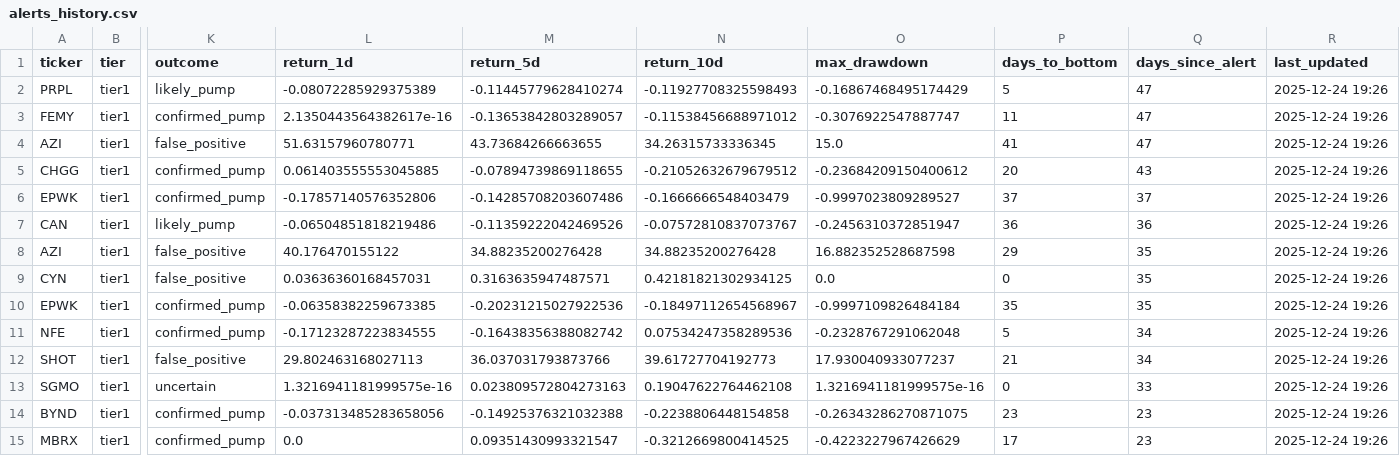
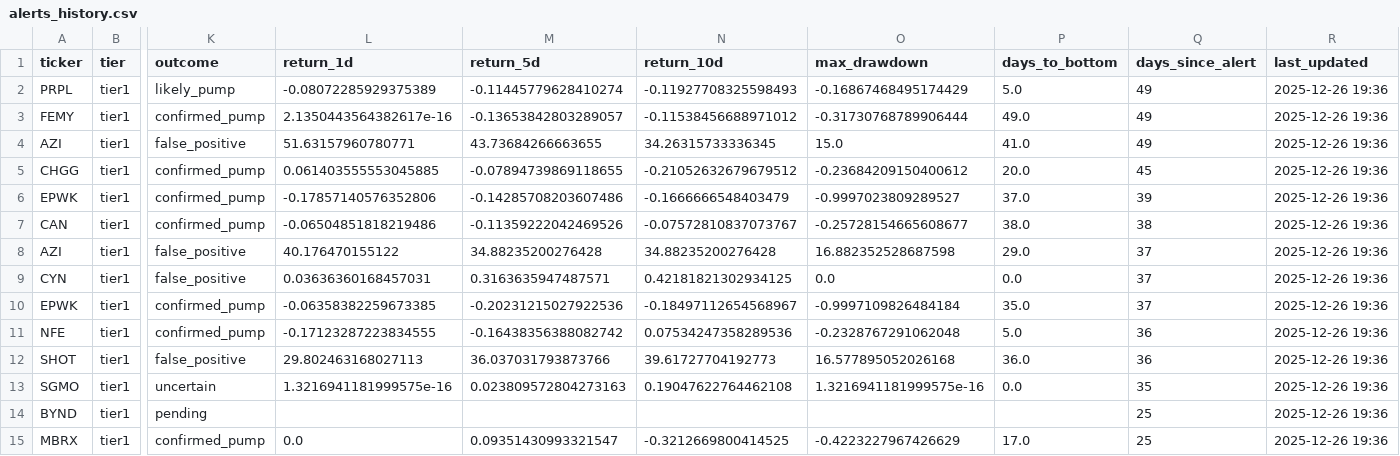
Before and after one commit to jasonorjasor/Pennystock-Pump-Detector, a CSV file: runs/2025-11-07_2227_1y/data/alerts/alerts_history.csv, drawn as a sheet; only a part is shown, gaps mark what is left out; the diff covers the shown part only; the diff names each change by its address in the sheet, - before the commit and + after, or states it on an @@ line.

```diff
--- a/runs/2025-11-07_2227_1y/data/alerts/alerts_history.csv
+++ b/runs/2025-11-07_2227_1y/data/alerts/alerts_history.csv
-P2 (days_to_bottom): 5
+P2 (days_to_bottom): 5.0
-Q2:Q4 (days_since_alert): 47
+Q2:Q4 (days_since_alert): 49
-R2:R15 (last_updated): 2025-12-24 19:26
+R2:R15 (last_updated): 2025-12-26 19:36
-O3 (max_drawdown): -0.3076922547887747
+O3 (max_drawdown): -0.31730768789906444
-P3 (days_to_bottom): 11
+P3 (days_to_bottom): 49.0
-P4 (days_to_bottom): 41
+P4 (days_to_bottom): 41.0
-P5 (days_to_bottom): 20
+P5 (days_to_bottom): 20.0
-Q5 (days_since_alert): 43
+Q5 (days_since_alert): 45
-P6 (days_to_bottom): 37
+P6 (days_to_bottom): 37.0
-Q6 (days_since_alert): 37
+Q6 (days_since_alert): 39
-K7 (outcome): likely_pump
+K7 (outcome): confirmed_pump
-O7 (max_drawdown): -0.2456310372851947
+O7 (max_drawdown): -0.25728154665608677
-P7 (days_to_bottom): 36
+P7 (days_to_bottom): 38.0
-Q7 (days_since_alert): 36
+Q7 (days_since_alert): 38
-P8 (days_to_bottom): 29
+P8 (days_to_bottom): 29.0
-Q8:Q10 (days_since_alert): 35
+Q8:Q10 (days_since_alert): 37
-P9 (days_to_bottom): 0
+P9 (days_to_bottom): 0.0
-P10 (days_to_bottom): 35
+P10 (days_to_bottom): 35.0
-P11 (days_to_bottom): 5
+P11 (days_to_bottom): 5.0
-Q11:Q12 (days_since_alert): 34
+Q11:Q12 (days_since_alert): 36
-O12 (max_drawdown): 17.930040933077237
+O12 (max_drawdown): 16.577895052026168
-P12 (days_to_bottom): 21
+P12 (days_to_bottom): 36.0
-P13 (days_to_bottom): 0
+P13 (days_to_bottom): 0.0
-Q13 (days_since_alert): 33
+Q13 (days_since_alert): 35
-K14 (outcome): confirmed_pump
+K14 (outcome): pending
-L14 (return_1d): -0.037313485283658056
+L14 (return_1d): (empty)
-M14 (return_5d): -0.14925376321032388
+M14 (return_5d): (empty)
-N14 (return_10d): -0.2238806448154858
+N14 (return_10d): (empty)
-O14 (max_drawdown): -0.26343286270871075
+O14 (max_drawdown): (empty)
-P14 (days_to_bottom): 23
+P14 (days_to_bottom): (empty)
-Q14:Q15 (days_since_alert): 23
+Q14:Q15 (days_since_alert): 25
-P15 (days_to_bottom): 17
+P15 (days_to_bottom): 17.0
```
Also changed, not shown: 81 edited cells elsewhere in this file, 3 other files.
